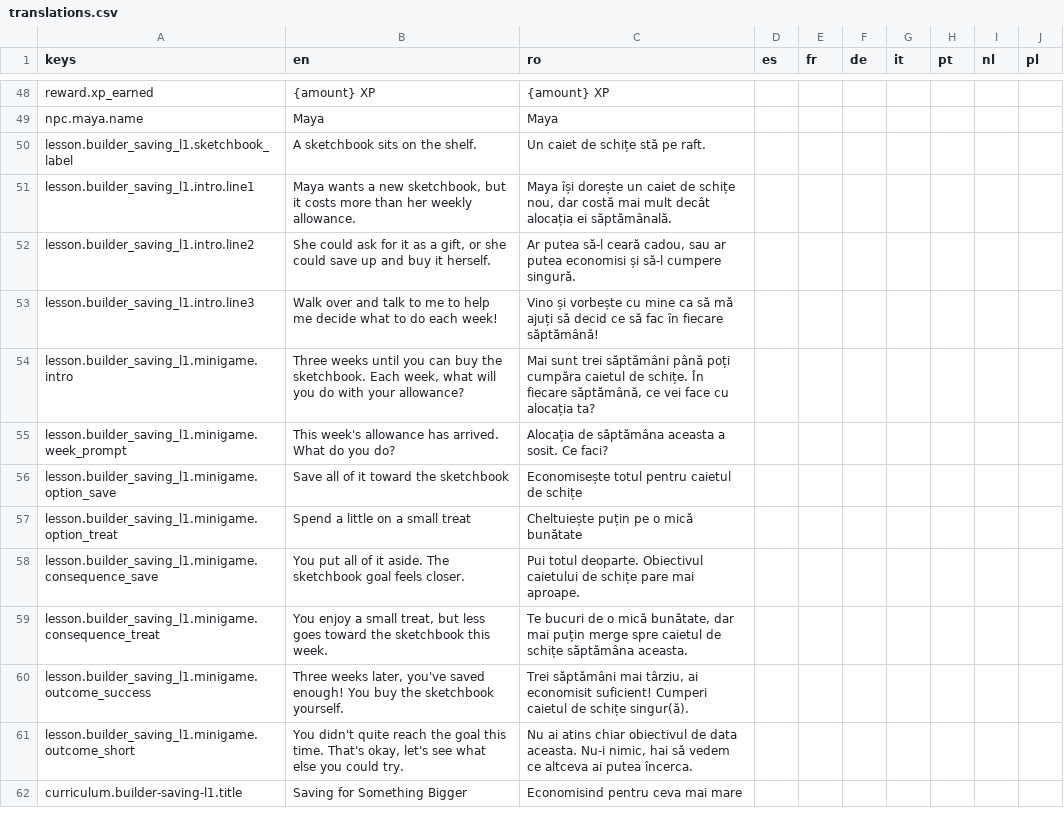
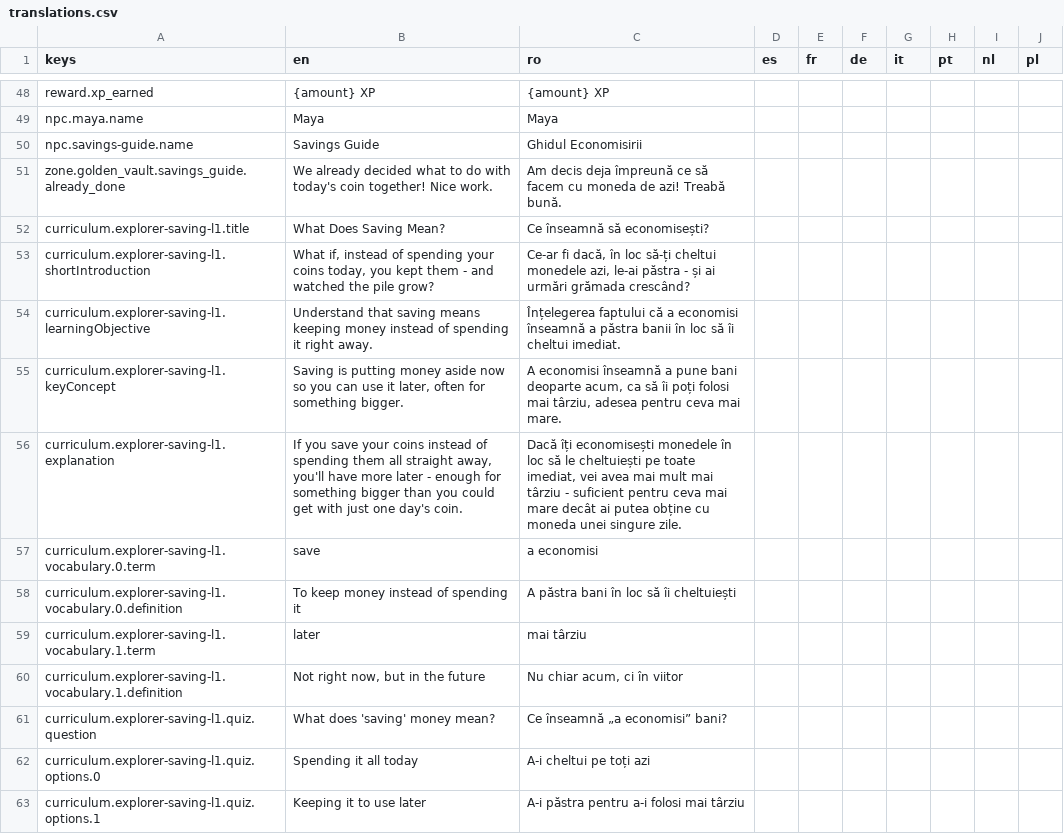
Before and after one commit to laviniamoraru28-creator/money-quest, a CSV file: godot/money-quest-game/localization/translations.csv, drawn as a sheet; only a part is shown, gaps mark what is left out; the shorter side is filled out with more unchanged rows; the diff covers the shown part only; the diff names each change by its address in the sheet, - before the commit and + after, or states it on an @@ line.

```diff
--- a/godot/money-quest-game/localization/translations.csv
+++ b/godot/money-quest-game/localization/translations.csv
+row 50: npc.savings-guide.name | Savings Guide | Ghidul Economisirii
+row 51: zone.golden_vault.savings_guide.already_done | We already decided what to do with today's coin together! Nice work. | Am decis deja împreună ce să facem cu moneda de azi! Treabă bună.
+row 52: curriculum.explorer-saving-l1.title | What Does Saving Mean? | Ce înseamnă să economisești?
+row 53: curriculum.explorer-saving-l1.shortIntroduction | What if, instead of spending your coins today, you kept them - and watched the pile grow? | Ce-ar fi dacă, în loc să-ți cheltui monedele azi, le-ai păstra - și ai urmări grămada crescând?
+row 54: curriculum.explorer-saving-l1.learningObjective | Understand that saving means keeping money instead of spending it right away. | Înțelegerea faptului că a economisi înseamnă a păstra banii în loc să îi cheltui imediat.
+row 55: curriculum.explorer-saving-l1.keyConcept | Saving is putting money aside now so you can use it later, often for something bigger. | A economisi înseamnă a pune bani deoparte acum, ca să îi poți folosi mai târziu, adesea pentru ceva mai mare.
+row 56: curriculum.explorer-saving-l1.explanation | If you save your coins instead of spending them all straight away, you'll have more later - enough for something bigger than you could get with just one day's coin. | Dacă îți economisești monedele în loc să le cheltuiești pe toate imediat, vei avea mai mult mai târziu - suficient pentru ceva mai mare decât ai putea obține cu moneda unei singure zile.
+row 57: curriculum.explorer-saving-l1.vocabulary.0.term | save | a economisi
+row 58: curriculum.explorer-saving-l1.vocabulary.0.definition | To keep money instead of spending it | A păstra bani în loc să îi cheltuiești
+row 59: curriculum.explorer-saving-l1.vocabulary.1.term | later | mai târziu
+row 60: curriculum.explorer-saving-l1.vocabulary.1.definition | Not right now, but in the future | Nu chiar acum, ci în viitor
+row 61: curriculum.explorer-saving-l1.quiz.question | What does 'saving' money mean? | Ce înseamnă „a economisi” bani?
+row 62: curriculum.explorer-saving-l1.quiz.options.0 | Spending it all today | A-i cheltui pe toți azi
+row 63: curriculum.explorer-saving-l1.quiz.options.1 | Keeping it to use later | A-i păstra pentru a-i folosi mai târziu
```
Also changed, not shown: 13 added rows elsewhere in this file, 7 other files.
